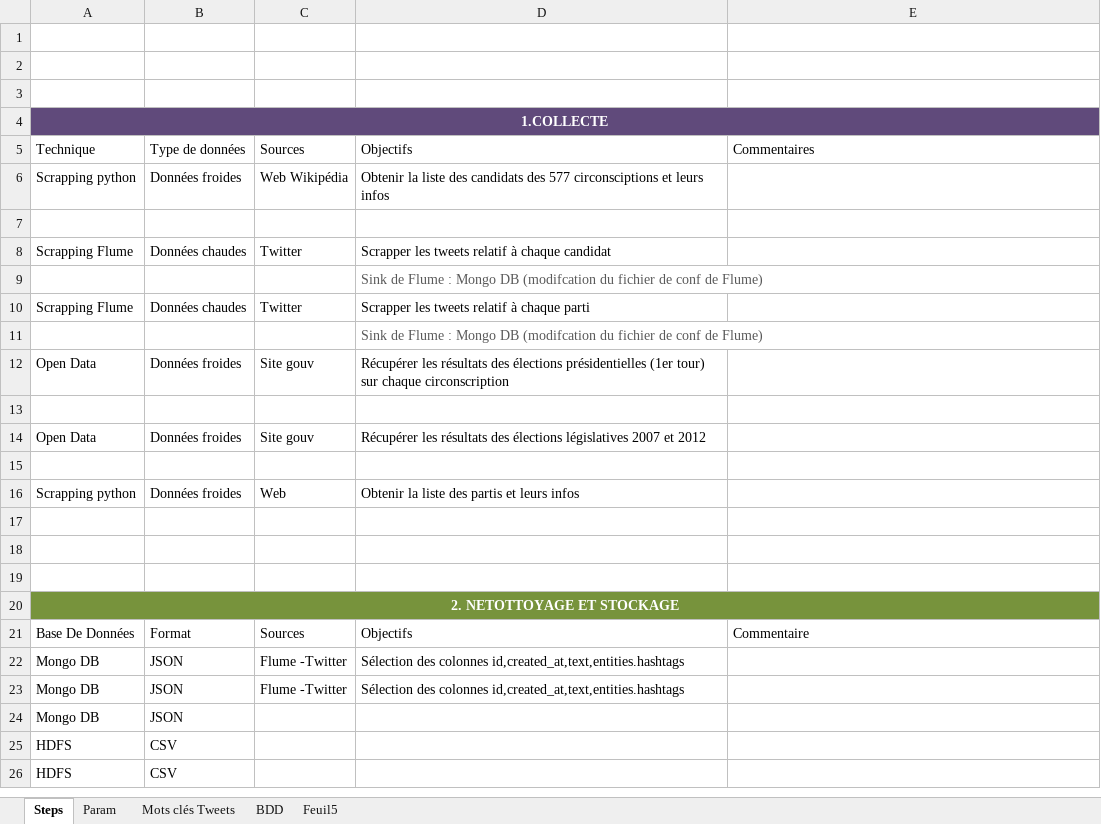
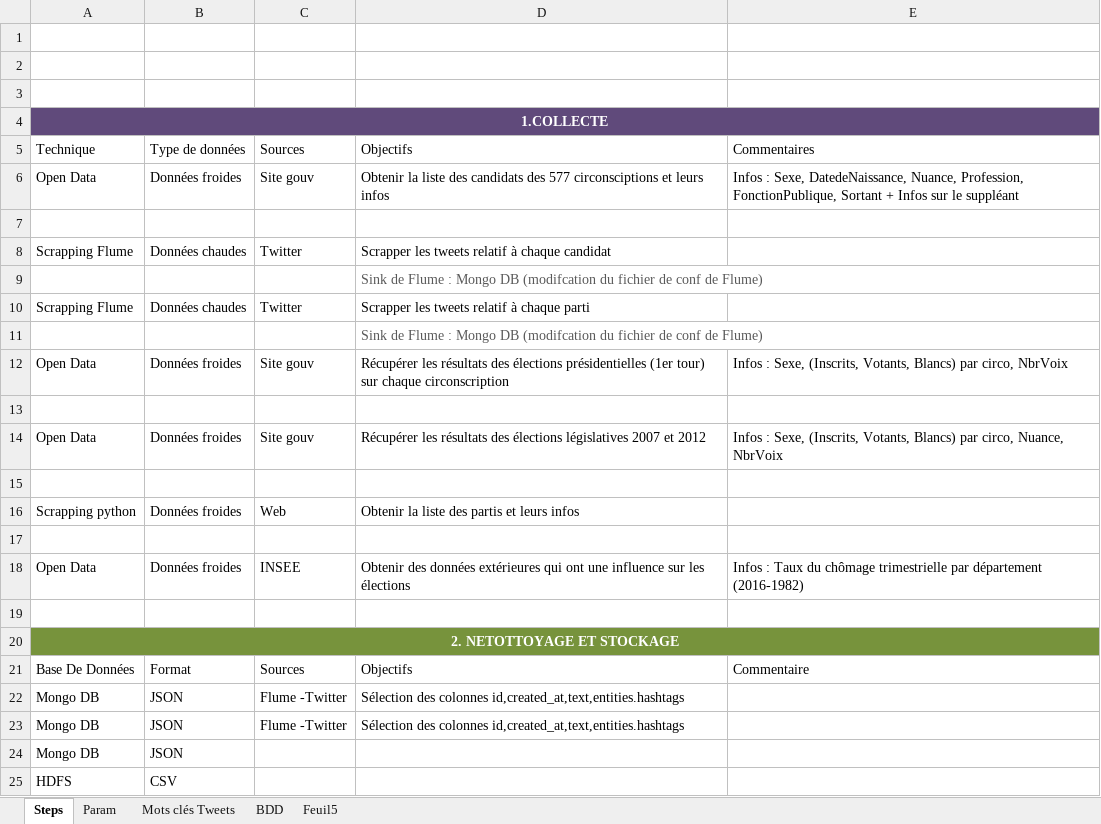
Before and after one commit to jeromeCompain/Legislatec, an Excel workbook: Projet.xlsx, sheet Steps, drawn as a sheet; only a part is shown; the shorter side is filled out with more unchanged rows; values as stored, in another font and other column widths than the file's, no borders; table styles not drawn; removed rows and columns are numbered as before the commit, all else as after; the diff names each change by its address in the sheet, - before the commit and + after, or states it on an @@ line.

Commit message:
mis à jour projet.xlsx

```diff
--- a/Projet.xlsx (sheet Steps)
+++ b/Projet.xlsx (sheet Steps)
-row 6: Scrapping python | Données froides | Web Wikipédia | Obtenir la liste des candidats des 577 circonsciptions et leurs infos
+row 6: Open Data | Données froides | Site gouv | Obtenir la liste des candidats des 577 circonsciptions et leurs infos | Infos : Sexe, DatedeNaissance, Nuance, Profession, FonctionPublique, Sortant + Infos sur le suppléant
-E12: (empty)
+E12: Infos : Sexe, (Inscrits, Votants, Blancs) par circo, NbrVoix
-E14: (empty)
+E14: Infos : Sexe, (Inscrits, Votants, Blancs) par circo, Nuance, NbrVoix
-row 18: (empty)
+row 18: Open Data | Données froides | INSEE | Obtenir des données extérieures qui ont une influence sur les élections | Infos : Taux du chômage trimestrielle par département (2016-1982)
```
